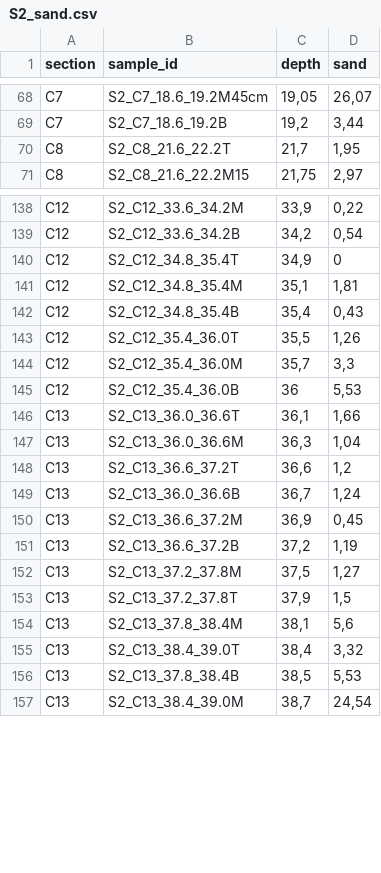
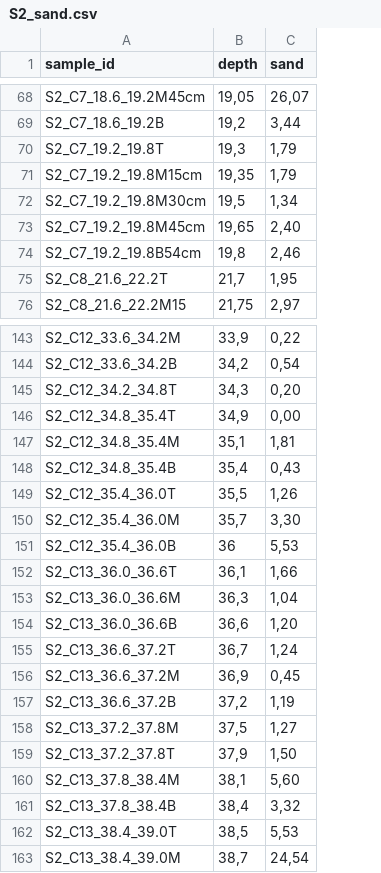
Before and after one commit to xbenitogranell/foramtrans, a CSV file: datasets/S2/S2_sand.csv, drawn as a sheet; only a part is shown, gaps mark what is left out; removed rows and columns are numbered as before the commit, all else as after; the diff covers the shown part only; the diff names each change by its address in the sheet, - before the commit and + after, or states it on an @@ line.

```diff
--- a/datasets/S2/S2_sand.csv
+++ b/datasets/S2/S2_sand.csv
-column A (section), rows 68-71: C7 | C7 | C8 | C8; rows 138-147: C12 | C12 | C12 | C12 | C12 | C12 | C12 | C12 | C13 | C13; rows 149-157: all C13
+row 70: S2_C7_19.2_19.8T | 19,3 | 1,79
+row 71: S2_C7_19.2_19.8M15cm | 19,35 | 1,79
+row 72: S2_C7_19.2_19.8M30cm | 19,5 | 1,34
+row 73: S2_C7_19.2_19.8M45cm | 19,65 | 2,40
+row 74: S2_C7_19.2_19.8B54cm | 19,8 | 2,46
+row 145: S2_C12_34.2_34.8T | 34,3 | 0,20
-C146 (sand): 0
+C146 (sand): 0,00
-C150 (sand): 3,3
+C150 (sand): 3,30
-row 148: C13 | S2_C13_36.6_37.2T | 36,6 | 1,2
+row 154: S2_C13_36.0_36.6B | 36,6 | 1,20
-A155 (sample_id): S2_C13_36.0_36.6B
+A155 (sample_id): S2_C13_36.6_37.2T
-C159 (sand): 1,5
+C159 (sand): 1,50
-C160 (sand): 5,6
+C160 (sand): 5,60
-A161 (sample_id): S2_C13_38.4_39.0T
+A161 (sample_id): S2_C13_37.8_38.4B
-A162 (sample_id): S2_C13_37.8_38.4B
+A162 (sample_id): S2_C13_38.4_39.0T
```
Also changed, not shown: 21 edited cells elsewhere in this file, datasets/S2/S2_counts.csv, 9 other files.
